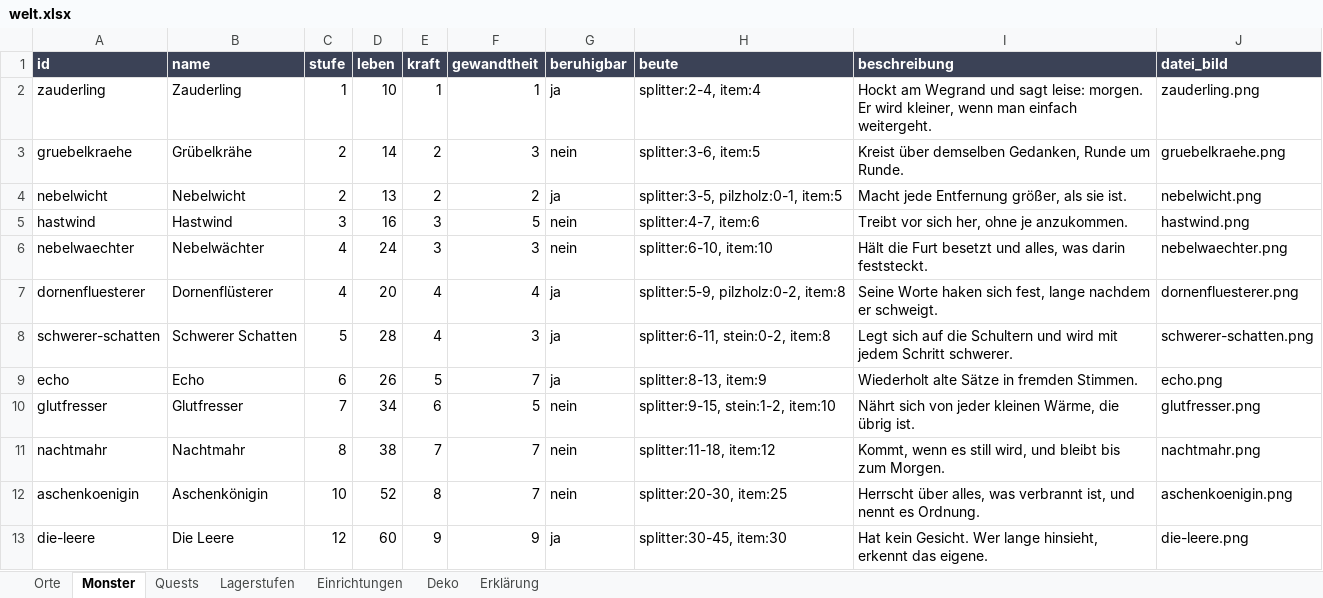
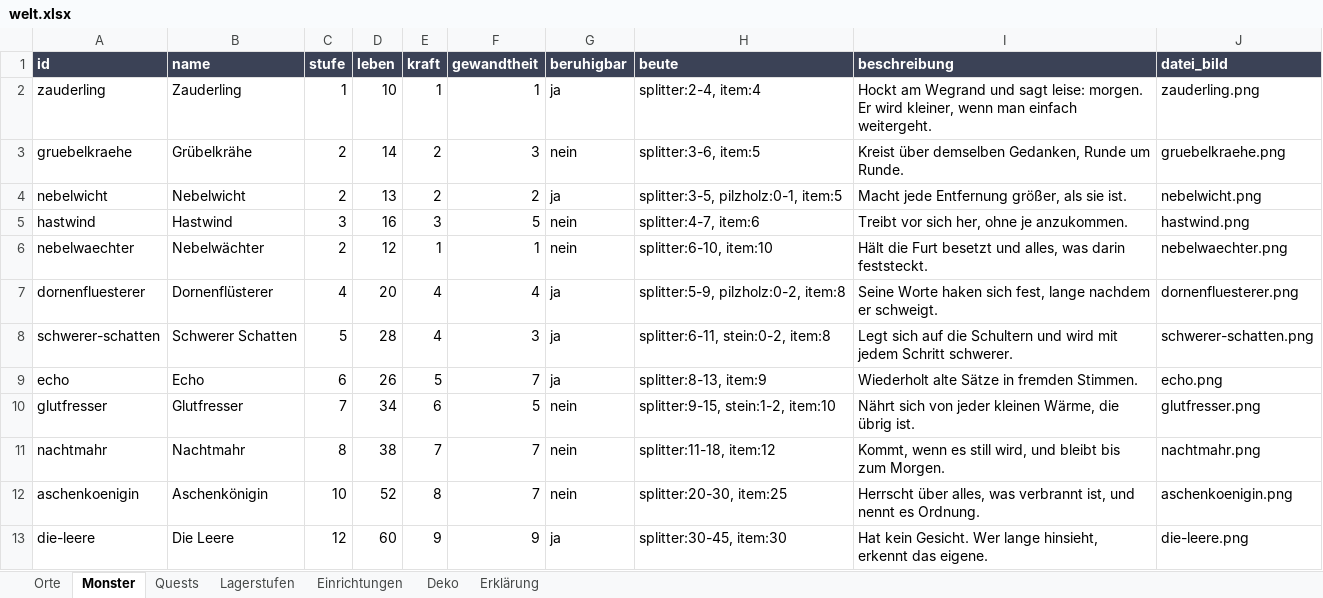
Before and after one commit to AlvaVanWilk/Envoy, an Excel workbook: data/welt.xlsx, sheet Monster, drawn as a sheet; values as stored, in another font and other column widths than the file's, no borders; the diff names each change by its address in the sheet, - before the commit and + after, or states it on an @@ line.

```diff
--- a/data/welt.xlsx (sheet Monster)
+++ b/data/welt.xlsx (sheet Monster)
-C6 (stufe): 4
+C6 (stufe): 2
-D6 (leben): 24
+D6 (leben): 12
-E6 (kraft): 3
+E6 (kraft): 1
-F6 (gewandtheit): 3
+F6 (gewandtheit): 1
```
Also changed, not shown: sheet Quests, 24 other files.
